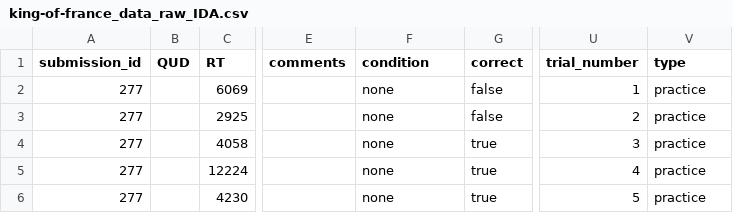
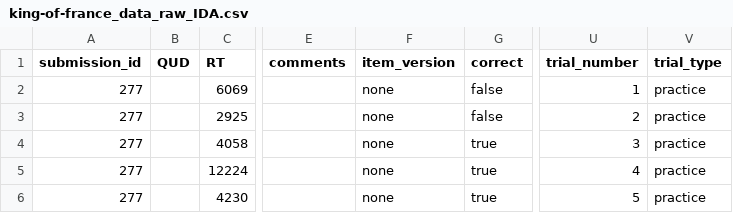
Before and after one commit to michael-franke/intro-data-analysis, a CSV file: data_sets/king-of-france_data_raw_IDA.csv, drawn as a sheet; only a part is shown, gaps mark what is left out; the diff names each change by its address in the sheet, - before the commit and + after, or states it on an @@ line.

Commit message:
tweaked column heads for inclass KoF data

```diff
--- a/data_sets/king-of-france_data_raw_IDA.csv
+++ b/data_sets/king-of-france_data_raw_IDA.csv
-F1: condition
+F1: item_version
-V1: type
+V1: trial_type
```
